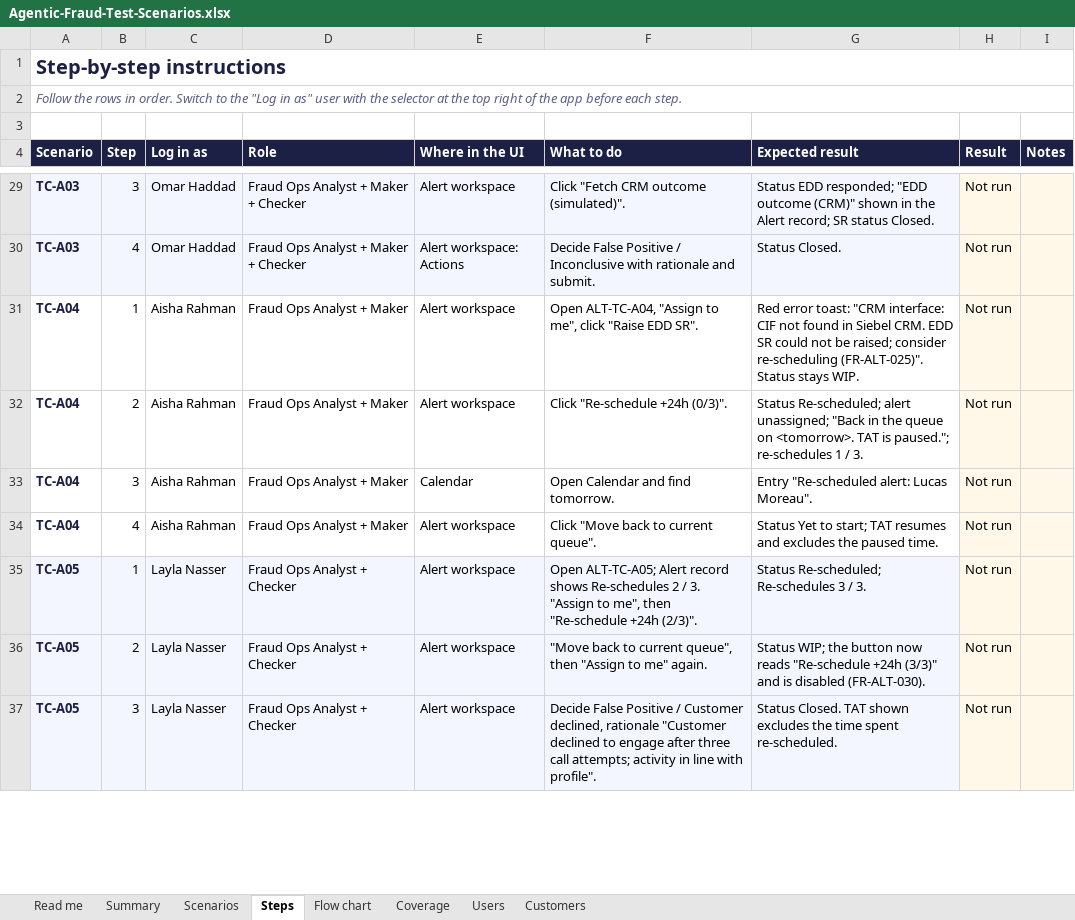
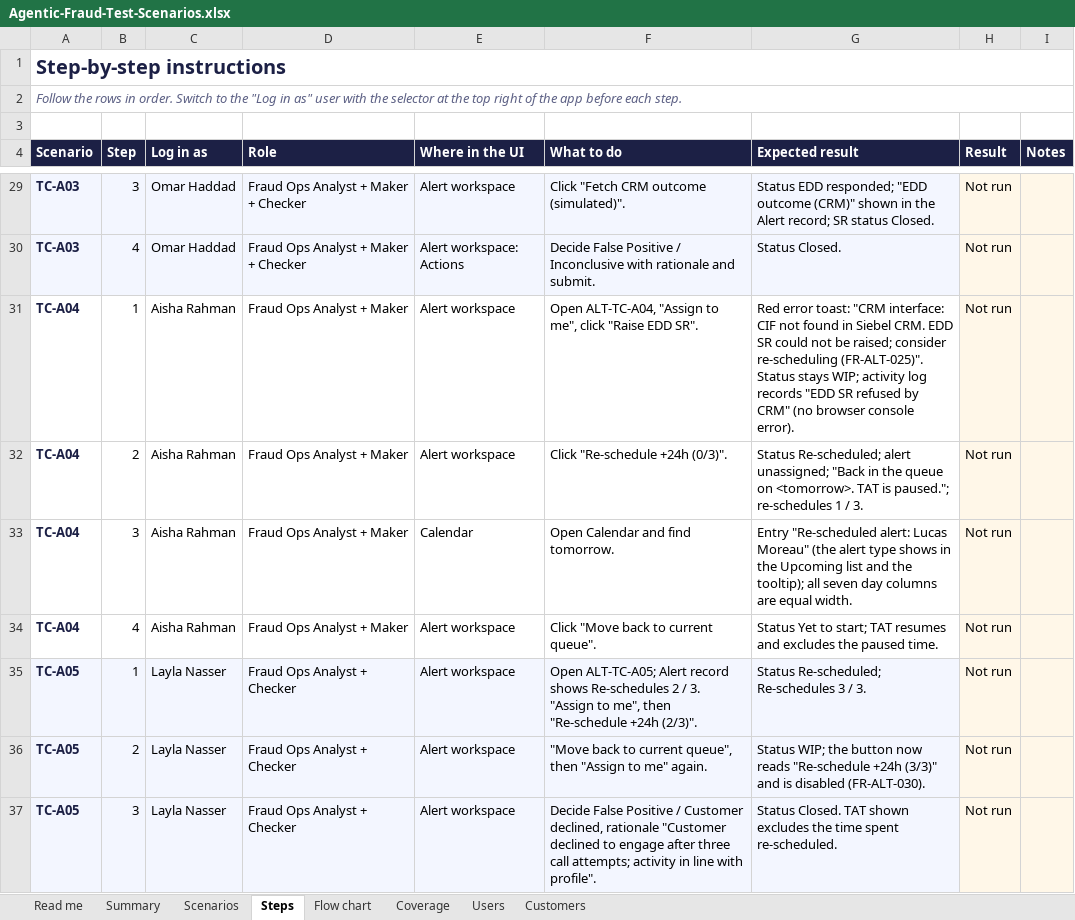
Before and after one commit to Divyansh-2704/Agentic-Fraud-Risk-Framework, an Excel workbook: docs/Agentic-Fraud-Test-Scenarios.xlsx, sheet Steps, drawn as a sheet; only a part is shown, gaps mark what is left out; values as stored, in another font and other column widths than the file's, no borders; conditional formats not drawn; the diff covers the shown part only; the diff names each change by its address in the sheet, - before the commit and + after, or states it on an @@ line.

```diff
--- a/docs/Agentic-Fraud-Test-Scenarios.xlsx (sheet Steps)
+++ b/docs/Agentic-Fraud-Test-Scenarios.xlsx (sheet Steps)
-G31 (Expected result): …Status stays WIP.
+G31 (Expected result): …Status stays WIP; activity log records "EDD SR refused by CRM" (no browser console error).
-G33 (Expected result): …alert: Lucas Moreau".
+G33 (Expected result): …alert: Lucas Moreau" (the alert type shows in the Upcoming list and the tooltip); all seven day columns are equal width.
```
Also changed, not shown: 14 edited cells elsewhere in this sheet, sheet Coverage, 41 other files.
